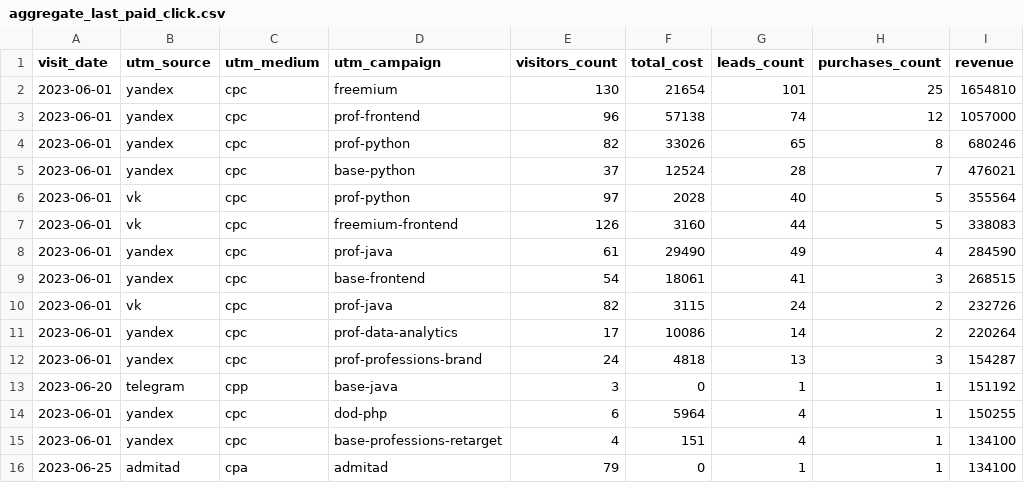
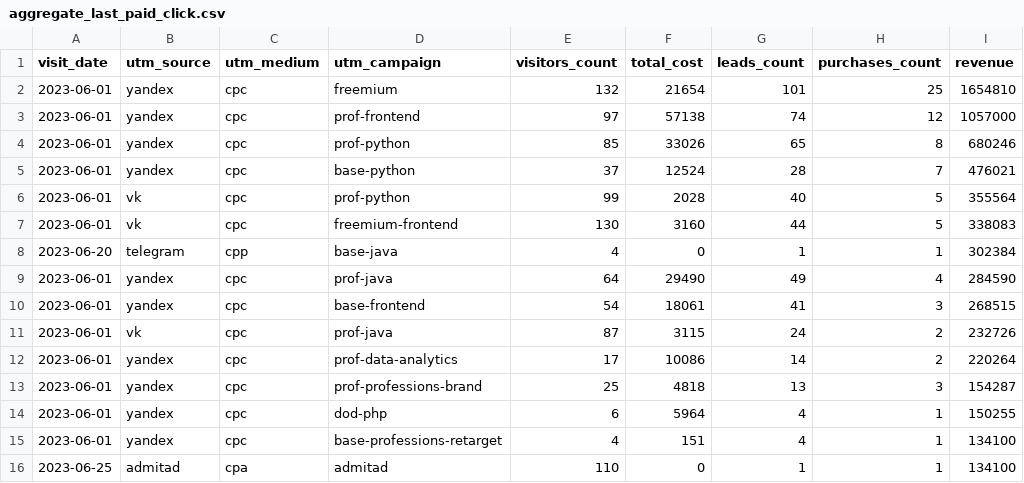
Before and after one commit to Skng197/data-analytics-project-96, a CSV file: aggregate_last_paid_click.csv, drawn as a sheet.

```diff
--- a/aggregate_last_paid_click.csv
+++ b/aggregate_last_paid_click.csv
@@ -1,16 +1,16 @@
 "visit_date","utm_source","utm_medium","utm_campaign","visitors_count","total_cost","leads_count","purchases_count","revenue"
-2023-06-01,yandex,cpc,freemium,130,21654,101,25,1654810
-2023-06-01,yandex,cpc,prof-frontend,96,57138,74,12,1057000
-2023-06-01,yandex,cpc,prof-python,82,33026,65,8,680246
+2023-06-01,yandex,cpc,freemium,132,21654,101,25,1654810
+2023-06-01,yandex,cpc,prof-frontend,97,57138,74,12,1057000
+2023-06-01,yandex,cpc,prof-python,85,33026,65,8,680246
 2023-06-01,yandex,cpc,base-python,37,12524,28,7,476021
-2023-06-01,vk,cpc,prof-python,97,2028,40,5,355564
-2023-06-01,vk,cpc,freemium-frontend,126,3160,44,5,338083
-2023-06-01,yandex,cpc,prof-java,61,29490,49,4,284590
+2023-06-01,vk,cpc,prof-python,99,2028,40,5,355564
+2023-06-01,vk,cpc,freemium-frontend,130,3160,44,5,338083
+2023-06-20,telegram,cpp,base-java,4,0,1,1,302384
+2023-06-01,yandex,cpc,prof-java,64,29490,49,4,284590
 2023-06-01,yandex,cpc,base-frontend,54,18061,41,3,268515
-2023-06-01,vk,cpc,prof-java,82,3115,24,2,232726
+2023-06-01,vk,cpc,prof-java,87,3115,24,2,232726
 2023-06-01,yandex,cpc,prof-data-analytics,17,10086,14,2,220264
-2023-06-01,yandex,cpc,prof-professions-brand,24,4818,13,3,154287
-2023-06-20,telegram,cpp,base-java,3,0,1,1,151192
+2023-06-01,yandex,cpc,prof-professions-brand,25,4818,13,3,154287
 2023-06-01,yandex,cpc,dod-php,6,5964,4,1,150255
 2023-06-01,yandex,cpc,base-professions-retarget,4,151,4,1,134100
-2023-06-25,admitad,cpa,admitad,79,0,1,1,134100
+2023-06-25,admitad,cpa,admitad,110,0,1,1,134100
```
Also changed, not shown: 1 other file.
